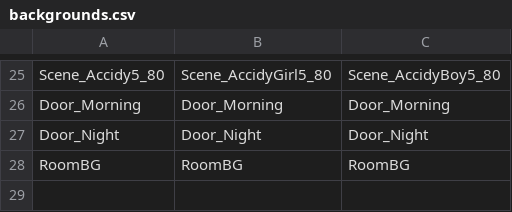
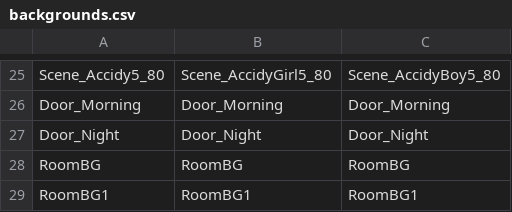
Before and after one commit to ollan365/Fate, a CSV file: Assets/Resources/Datas/backgrounds.csv, drawn as a sheet; only a part is shown, gaps mark what is left out; the diff names each change by its address in the sheet, - before the commit and + after, or states it on an @@ line.

```diff
--- a/Assets/Resources/Datas/backgrounds.csv
+++ b/Assets/Resources/Datas/backgrounds.csv
+row 29: RoomBG1 | RoomBG1 | RoomBG1
```
Also changed, not shown: Assets/Resources/Datas/laptop_chat.csv, 16 other files.
